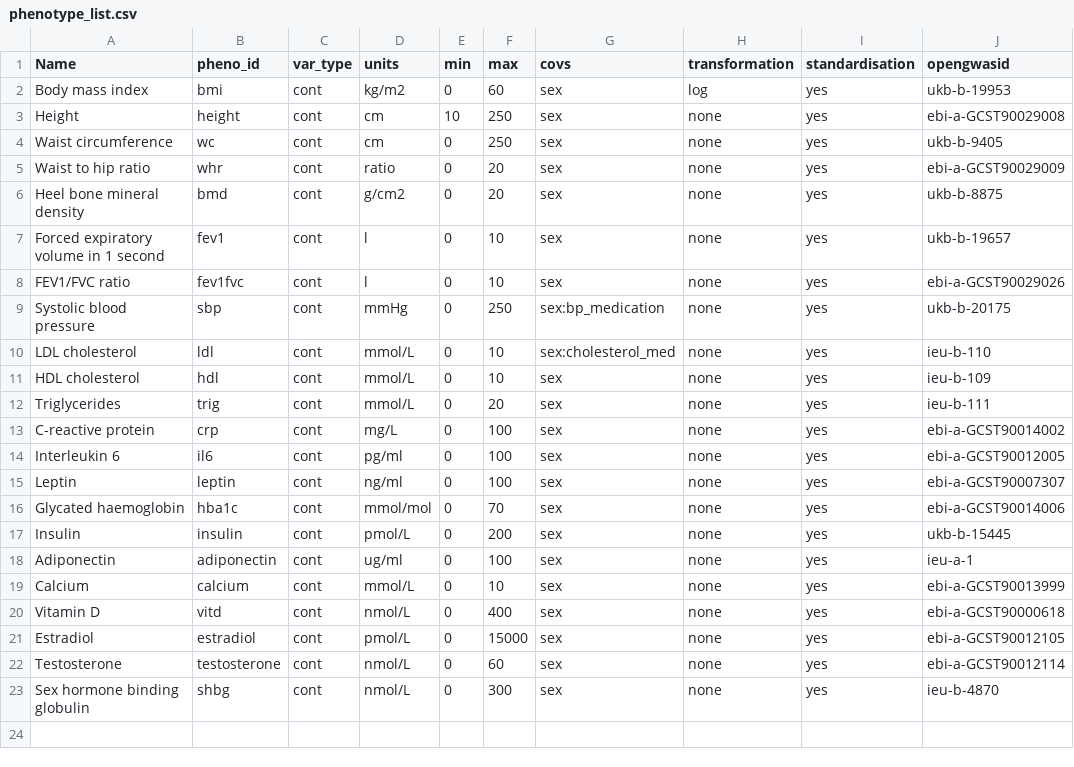
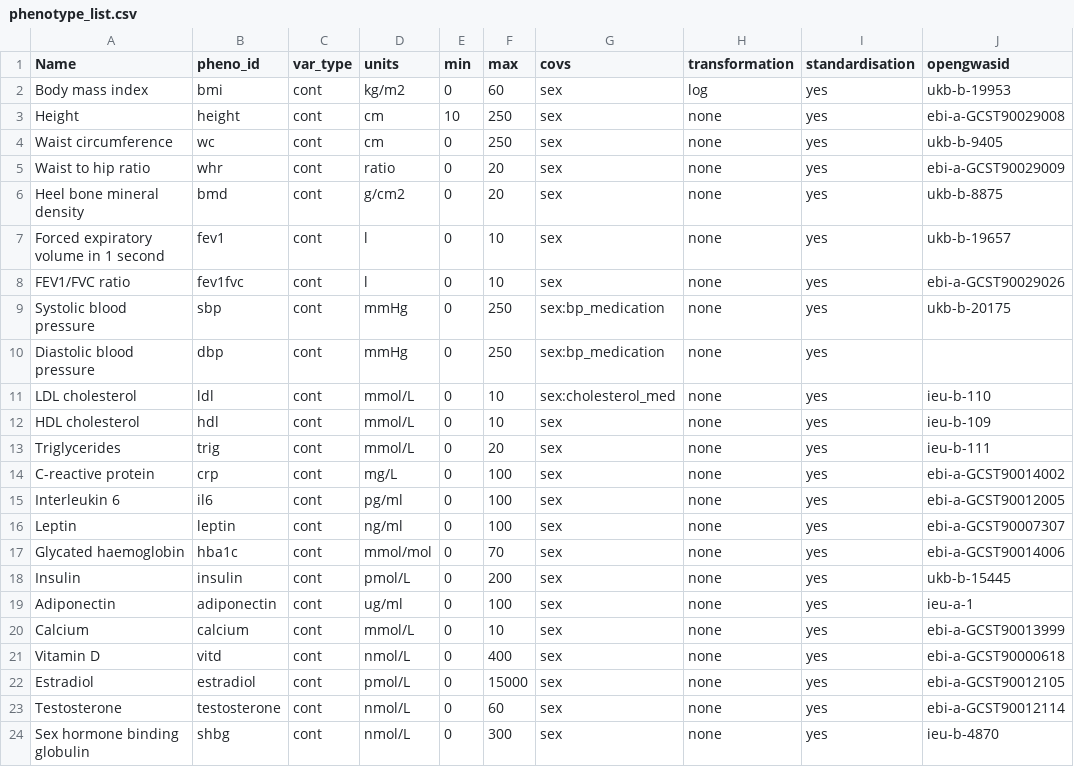
Before and after one commit to MRCIEU/Lifecourse-GWAS, a CSV file: phenotype_list.csv, drawn as a sheet; the diff names each change by its address in the sheet, - before the commit and + after, or states it on an @@ line.

```diff
--- a/phenotype_list.csv
+++ b/phenotype_list.csv
+row 10: Diastolic blood pressure | dbp | cont | mmHg | 0 | 250 | sex:bp_medication | none | yes
```
Also changed, not shown: 2 other files.
